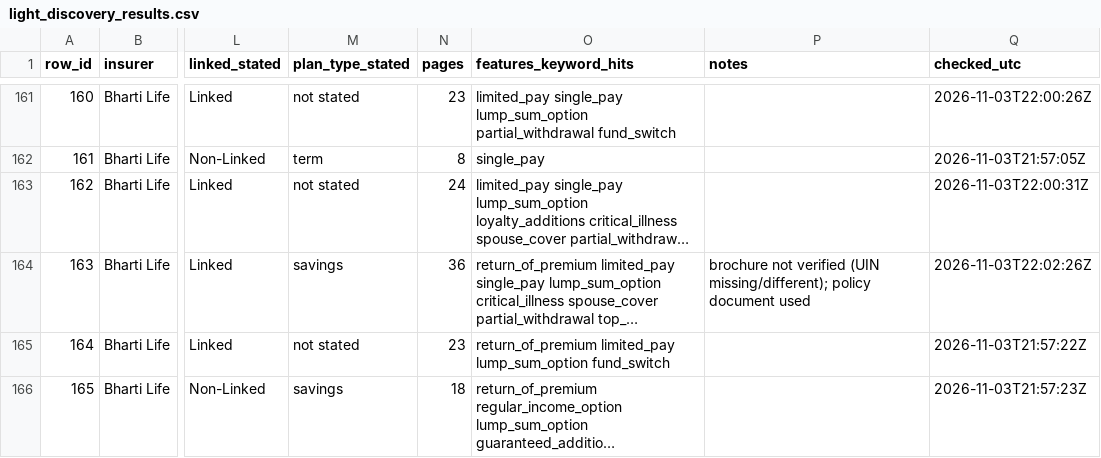
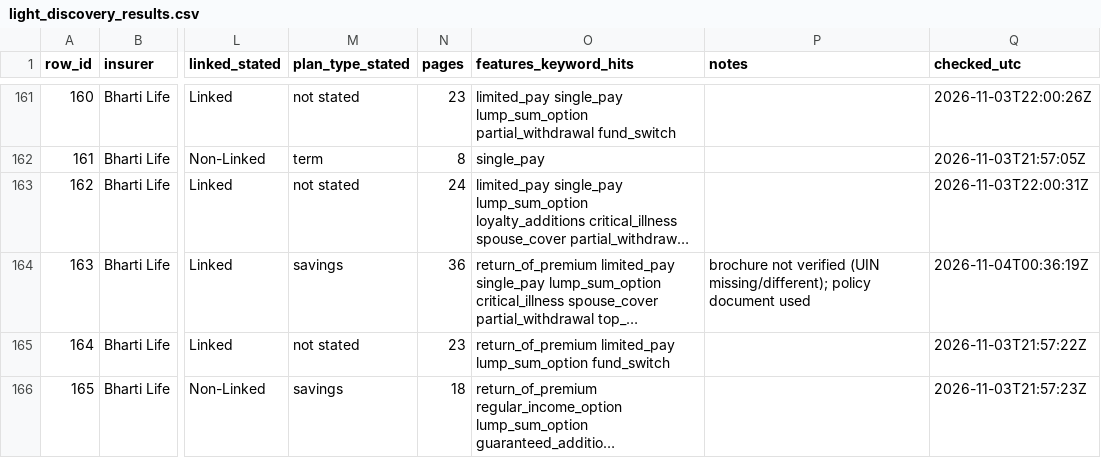
Before and after one commit to ahen-can/li-product-docs, a CSV file: results/light_discovery_results.csv, drawn as a sheet; only a part is shown, gaps mark what is left out; long unchanged cells end in …; the diff names each change by its address in the sheet, - before the commit and + after, or states it on an @@ line.

```diff
--- a/results/light_discovery_results.csv
+++ b/results/light_discovery_results.csv
-Q164 (checked_utc): 2026-11-03T22:02:26Z
+Q164 (checked_utc): 2026-11-04T00:36:19Z
```
Also changed, not shown: index.csv.
